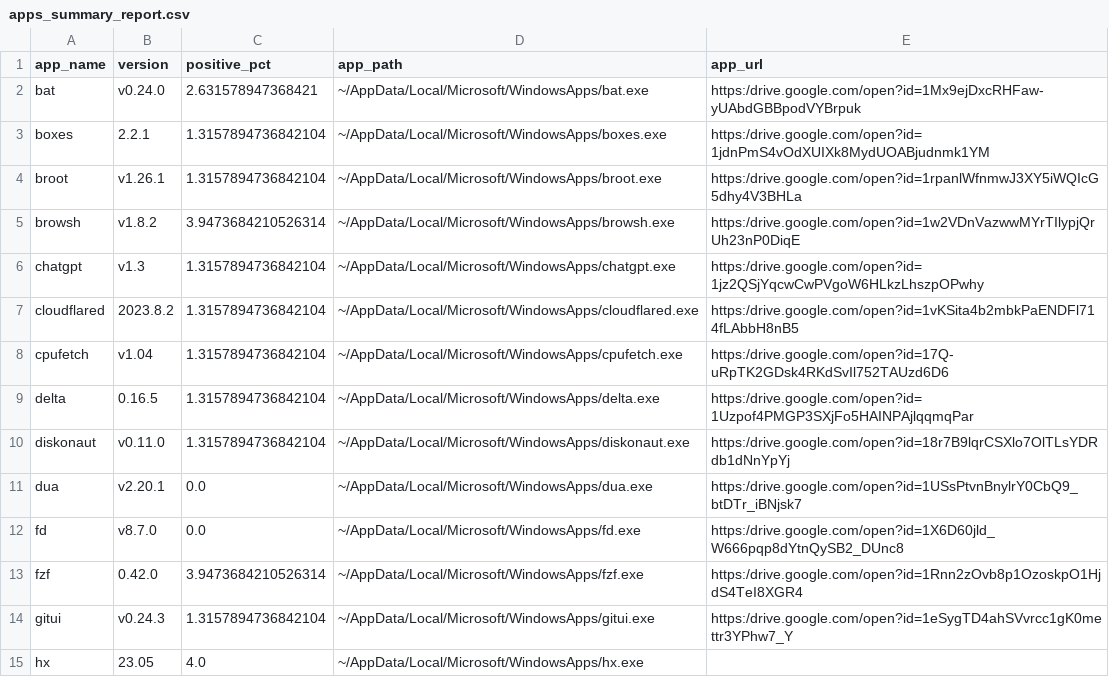
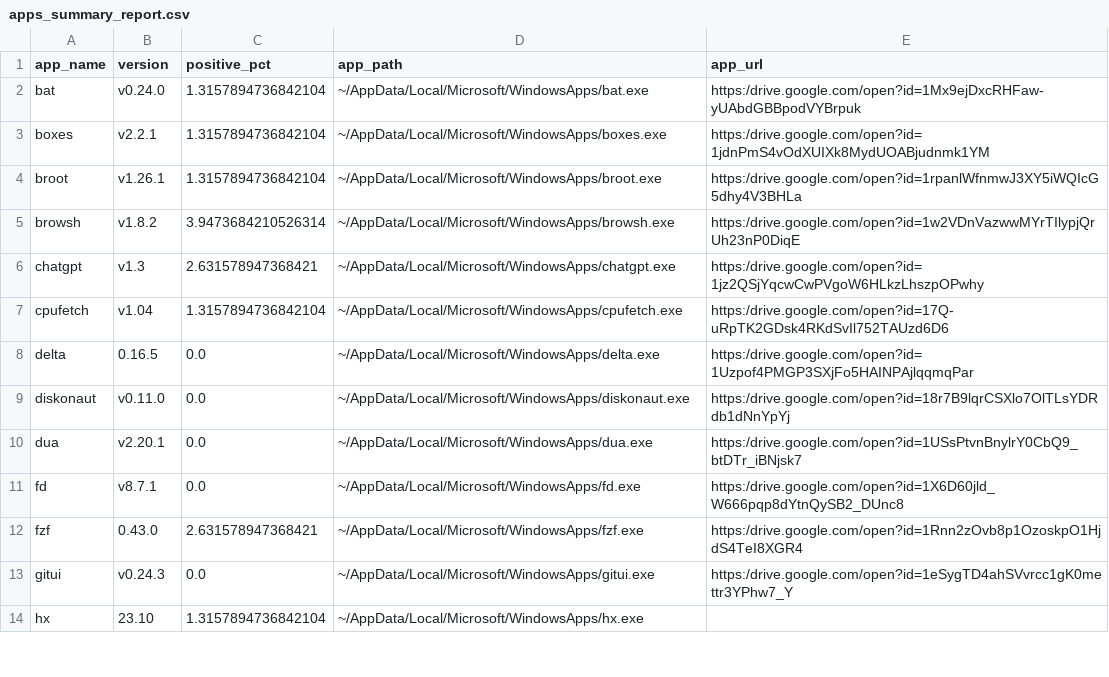
Before and after one commit to thisismygitrepo/machineconfig, a CSV file: src/machineconfig/profile/records/windows/apps_summary_report.csv, drawn as a sheet; only a part is shown; the diff covers the shown part only.

```diff
--- a/src/machineconfig/profile/records/windows/apps_summary_report.csv
+++ b/src/machineconfig/profile/records/windows/apps_summary_report.csv
@@ -1,15 +1,14 @@
 app_name,version,positive_pct,app_path,app_url
-bat,v0.24.0,2.631578947368421,~/AppData/Local/Microsoft/WindowsApps/bat.exe,https:/drive.google.com/open?id=1Mx9ejDxcRHFaw-yUAbdGBBpodVYBrpuk
-boxes,2.2.1,1.3157894736842104,~/AppData/Local/Microsoft/WindowsApps/boxes.exe,https:/drive.google.com/open?id=1jdnPmS4vOdXUIXk8MydUOABjudnmk1YM
+bat,v0.24.0,1.3157894736842104,~/AppData/Local/Microsoft/WindowsApps/bat.exe,https:/drive.google.com/open?id=1Mx9ejDxcRHFaw-yUAbdGBBpodVYBrpuk
+boxes,v2.2.1,1.3157894736842104,~/AppData/Local/Microsoft/WindowsApps/boxes.exe,https:/drive.google.com/open?id=1jdnPmS4vOdXUIXk8MydUOABjudnmk1YM
 broot,v1.26.1,1.3157894736842104,~/AppData/Local/Microsoft/WindowsApps/broot.exe,https:/drive.google.com/open?id=1rpanlWfnmwJ3XY5iWQIcG5dhy4V3BHLa
 browsh,v1.8.2,3.9473684210526314,~/AppData/Local/Microsoft/WindowsApps/browsh.exe,https:/drive.google.com/open?id=1w2VDnVazwwMYrTIlypjQrUh23nP0DiqE
-chatgpt,v1.3,1.3157894736842104,~/AppData/Local/Microsoft/WindowsApps/chatgpt.exe,https:/drive.google.com/open?id=1jz2QSjYqcwCwPVgoW6HLkzLhszpOPwhy
-cloudflared,2023.8.2,1.3157894736842104,~/AppData/Local/Microsoft/WindowsApps/cloudflared.exe,https:/drive.google.com/open?id=1vKSita4b2mbkPaENDFl714fLAbbH8nB5
+chatgpt,v1.3,2.631578947368421,~/AppData/Local/Microsoft/WindowsApps/chatgpt.exe,https:/drive.google.com/open?id=1jz2QSjYqcwCwPVgoW6HLkzLhszpOPwhy
 cpufetch,v1.04,1.3157894736842104,~/AppData/Local/Microsoft/WindowsApps/cpufetch.exe,https:/drive.google.com/open?id=17Q-uRpTK2GDsk4RKdSvIl752TAUzd6D6
-delta,0.16.5,1.3157894736842104,~/AppData/Local/Microsoft/WindowsApps/delta.exe,https:/drive.google.com/open?id=1Uzpof4PMGP3SXjFo5HAINPAjlqqmqPar
-diskonaut,v0.11.0,1.3157894736842104,~/AppData/Local/Microsoft/WindowsApps/diskonaut.exe,https:/drive.google.com/open?id=18r7B9lqrCSXlo7OlTLsYDRdb1dNnYpYj
+delta,0.16.5,0.0,~/AppData/Local/Microsoft/WindowsApps/delta.exe,https:/drive.google.com/open?id=1Uzpof4PMGP3SXjFo5HAINPAjlqqmqPar
+diskonaut,v0.11.0,0.0,~/AppData/Local/Microsoft/WindowsApps/diskonaut.exe,https:/drive.google.com/open?id=18r7B9lqrCSXlo7OlTLsYDRdb1dNnYpYj
 dua,v2.20.1,0.0,~/AppData/Local/Microsoft/WindowsApps/dua.exe,https:/drive.google.com/open?id=1USsPtvnBnylrY0CbQ9_btDTr_iBNjsk7
-fd,v8.7.0,0.0,~/AppData/Local/Microsoft/WindowsApps/fd.exe,https:/drive.google.com/open?id=1X6D60jld_W666pqp8dYtnQySB2_DUnc8
-fzf,0.42.0,3.9473684210526314,~/AppData/Local/Microsoft/WindowsApps/fzf.exe,https:/drive.google.com/open?id=1Rnn2zOvb8p1OzoskpO1HjdS4TeI8XGR4
-gitui,v0.24.3,1.3157894736842104,~/AppData/Local/Microsoft/WindowsApps/gitui.exe,https:/drive.google.com/open?id=1eSygTD4ahSVvrcc1gK0mettr3YPhw7_Y
-hx,23.05,4.0,~/AppData/Local/Microsoft/WindowsApps/hx.exe,
+fd,v8.7.1,0.0,~/AppData/Local/Microsoft/WindowsApps/fd.exe,https:/drive.google.com/open?id=1X6D60jld_W666pqp8dYtnQySB2_DUnc8
+fzf,0.43.0,2.631578947368421,~/AppData/Local/Microsoft/WindowsApps/fzf.exe,https:/drive.google.com/open?id=1Rnn2zOvb8p1OzoskpO1HjdS4TeI8XGR4
+gitui,v0.24.3,0.0,~/AppData/Local/Microsoft/WindowsApps/gitui.exe,https:/drive.google.com/open?id=1eSygTD4ahSVvrcc1gK0mettr3YPhw7_Y
+hx,23.10,1.3157894736842104,~/AppData/Local/Microsoft/WindowsApps/hx.exe,
```
Also changed, not shown: 1 added row, 3 removed rows and 13 edited cells elsewhere in this file, 5 other files.
